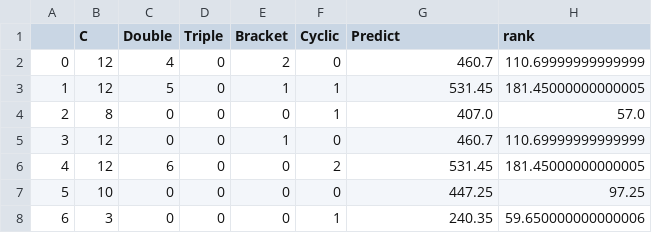
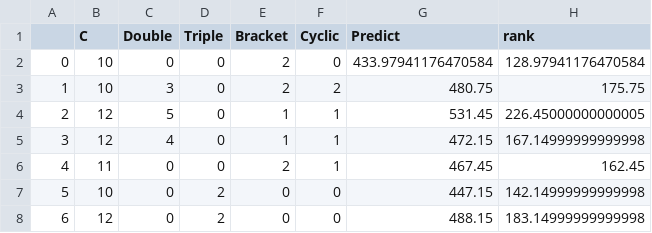
Before and after one commit to BeamNalin/genetic_algorithm_chemical, a CSV file: random4.csv, drawn as a sheet; only a part is shown; the diff covers the shown part only.

```diff
--- a/random4.csv
+++ b/random4.csv
@@ -1,8 +1,8 @@
 ,C,Double,Triple,Bracket,Cyclic,Predict,rank
-0,12,4,0,2,0,460.7,110.69999999999999
-1,12,5,0,1,1,531.45,181.45000000000005
-2,8,0,0,0,1,407.0,57.0
-3,12,0,0,1,0,460.7,110.69999999999999
-4,12,6,0,0,2,531.45,181.45000000000005
-5,10,0,0,0,0,447.25,97.25
-6,3,0,0,0,1,240.35,59.650000000000006
+0,10,0,0,2,0,433.97941176470584,128.97941176470584
+1,10,3,0,2,2,480.75,175.75
+2,12,5,0,1,1,531.45,226.45000000000005
+3,12,4,0,1,1,472.15,167.14999999999998
+4,11,0,0,2,1,467.45,162.45
+5,10,0,2,0,0,447.15,142.14999999999998
+6,12,0,2,0,0,488.15,183.14999999999998
```
Also changed, not shown: 13 edited cells elsewhere in this file, selected4.csv, 4 other files.
